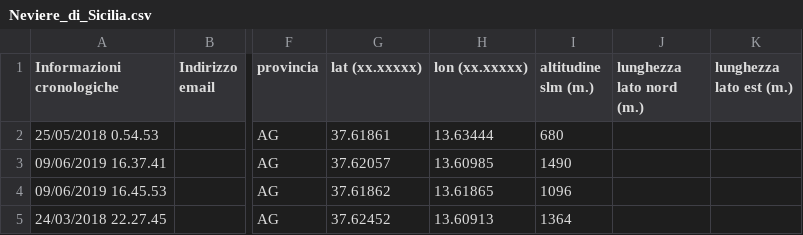
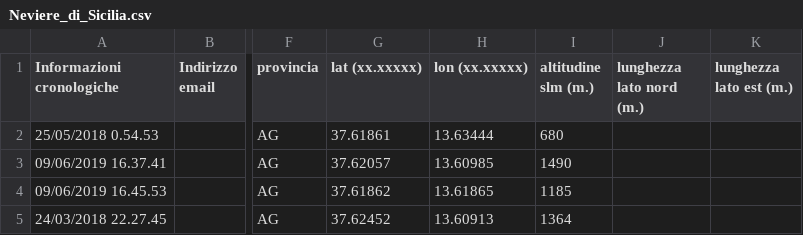
Before and after one commit to NeviereDiSicilia/nevieredisicilia.github.io, a CSV file: neviere/Neviere_di_Sicilia.csv, drawn as a sheet; only a part is shown, gaps mark what is left out; the diff covers the shown part only; the diff names each change by its address in the sheet, - before the commit and + after, or states it on an @@ line.

```diff
--- a/neviere/Neviere_di_Sicilia.csv
+++ b/neviere/Neviere_di_Sicilia.csv
-I4 (altitudine slm (m.)): 1096
+I4 (altitudine slm (m.)): 1185
```
Also changed, not shown: 9 edited cells elsewhere in this file.
